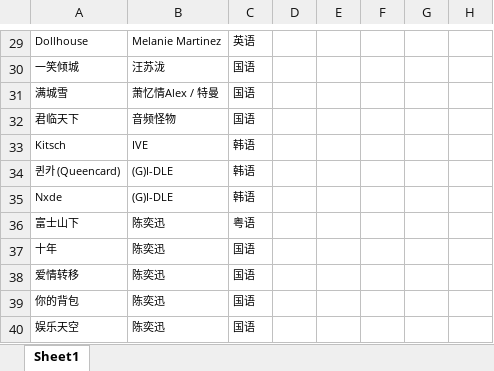
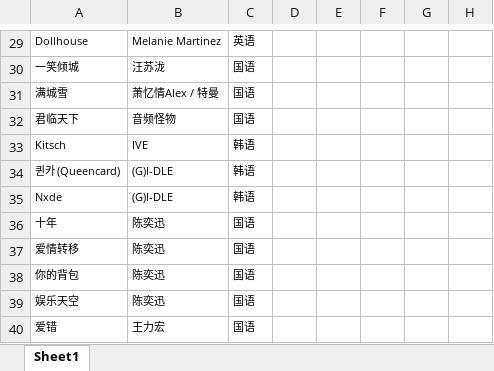
Before and after one commit to mousoul/tora.live, an Excel workbook: scripts/example.xlsx, sheet Sheet1, drawn as a sheet; only a part is shown, gaps mark what is left out; the shorter side is filled out with more unchanged rows; values as stored, in another font and other column widths than the file's, no borders; the diff names each change by its address in the sheet, - before the commit and + after, or states it on an @@ line.

```diff
--- a/scripts/example.xlsx (sheet Sheet1)
+++ b/scripts/example.xlsx (sheet Sheet1)
-row 36: 富士山下 | 陈奕迅 | 粤语
```
Also changed, not shown: 11 other files.
